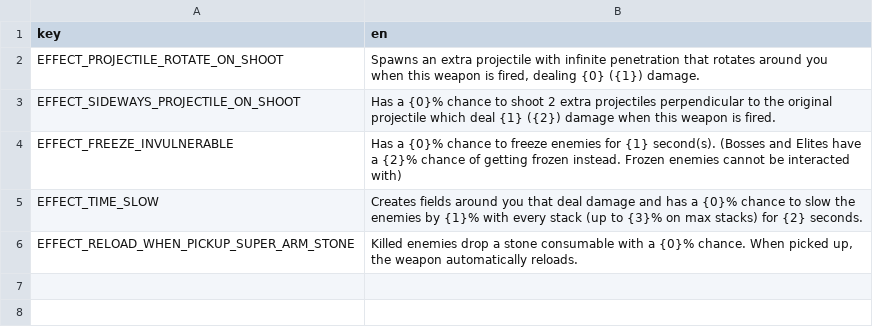
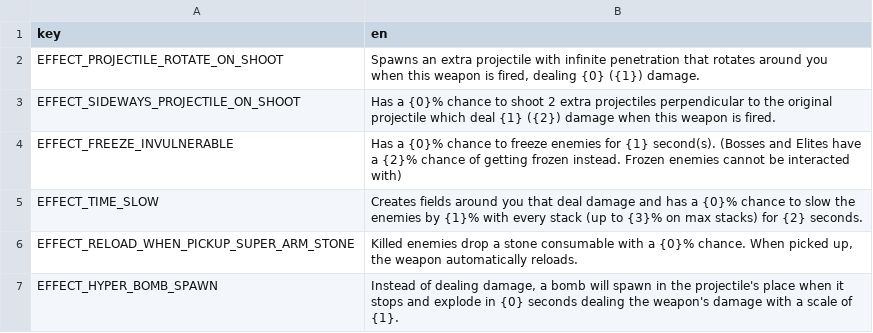
Before and after one commit to DoubleCyclone/Brotato-Mod, a CSV file: translations/effects.csv, drawn as a sheet.

Commit message:
added translation

```diff
--- a/translations/effects.csv
+++ b/translations/effects.csv
@@ -6 +6,2 @@ EFFECT_TIME_SLOW;Creates fields around you that deal damage and has a {0}% chanc
 EFFECT_RELOAD_WHEN_PICKUP_SUPER_ARM_STONE;Killed enemies drop a stone consumable with a {0}% chance. When picked up, the weapon automatically reloads.
+EFFECT_HYPER_BOMB_SPAWN;Instead of dealing damage, a bomb will spawn in the projectile's place when it stops and explode in {0} seconds dealing the weapon's damage with a scale of {1}.
```
Also changed, not shown: 2 other files.
